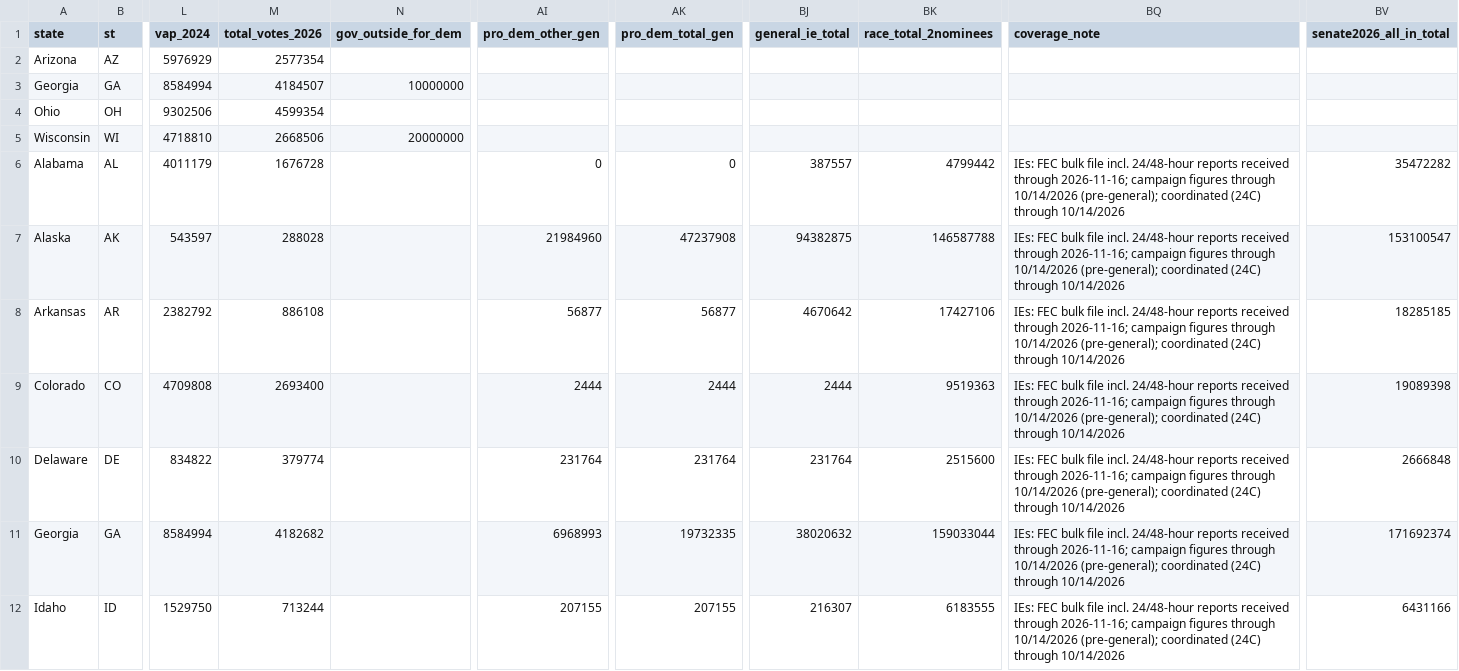
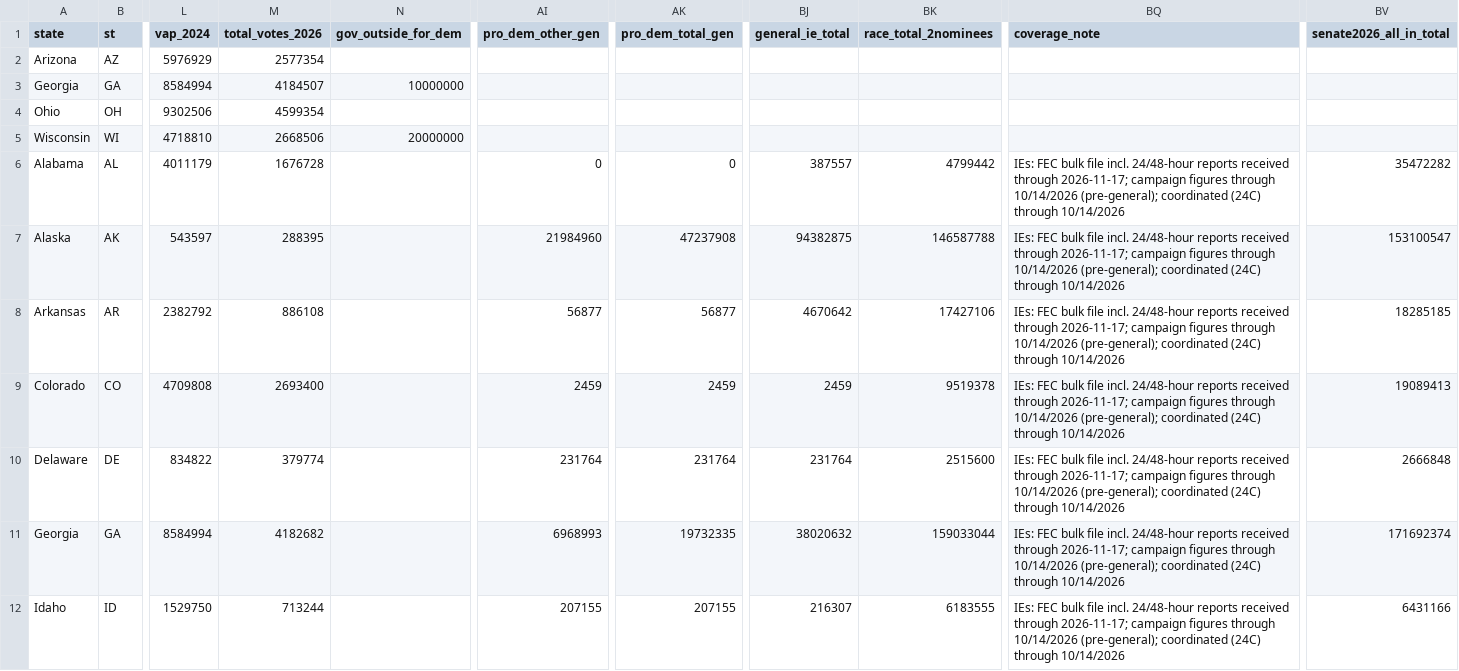
Before and after one commit to StrawWaffle/midterms-2026-factions, a CSV file: public/data/senate_money_2026.csv, drawn as a sheet; only a part is shown, gaps mark what is left out; the diff covers the shown part only; the diff names each change by its address in the sheet, - before the commit and + after, or states it on an @@ line.

```diff
--- a/public/data/senate_money_2026.csv
+++ b/public/data/senate_money_2026.csv
-BQ6:BQ12 (coverage_note): …received through 2026-11-16; campaign figures…
+BQ6:BQ12 (coverage_note): …received through 2026-11-17; campaign figures…
-M7 (total_votes_2026): 288028
+M7 (total_votes_2026): 288395
-AI9 (pro_dem_other_gen): 2444
+AI9 (pro_dem_other_gen): 2459
-AK9 (pro_dem_total_gen): 2444
+AK9 (pro_dem_total_gen): 2459
-BJ9 (general_ie_total): 2444
+BJ9 (general_ie_total): 2459
-BK9 (race_total_2nominees): 9519363
+BK9 (race_total_2nominees): 9519378
-BV9 (senate2026_all_in_total): 19089398
+BV9 (senate2026_all_in_total): 19089413
```
Also changed, not shown: 42 edited cells elsewhere in this file, public/data/house_2026.csv, public/data/house_money_2026.csv, 1 other file.
